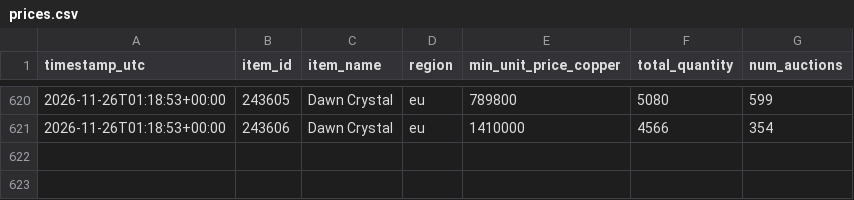
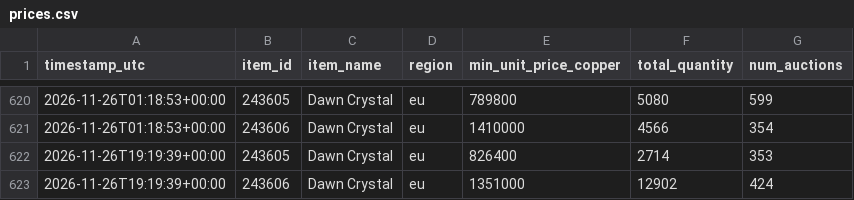
Before and after one commit to nyrx-dev/WoWItemPricer, a CSV file: data/prices.csv, drawn as a sheet; only a part is shown, gaps mark what is left out.

```diff
--- a/data/prices.csv
+++ b/data/prices.csv
@@ -621 +621,3 @@ timestamp_utc,item_id,item_name,region,min_unit_price_copper,total_quantity,num_
 2026-11-26T01:18:53+00:00,243606,Dawn Crystal,eu,1410000,4566,354
+2026-11-26T19:19:39+00:00,243605,Dawn Crystal,eu,826400,2714,353
+2026-11-26T19:19:39+00:00,243606,Dawn Crystal,eu,1351000,12902,424
```
Also changed, not shown: 2 other files.
